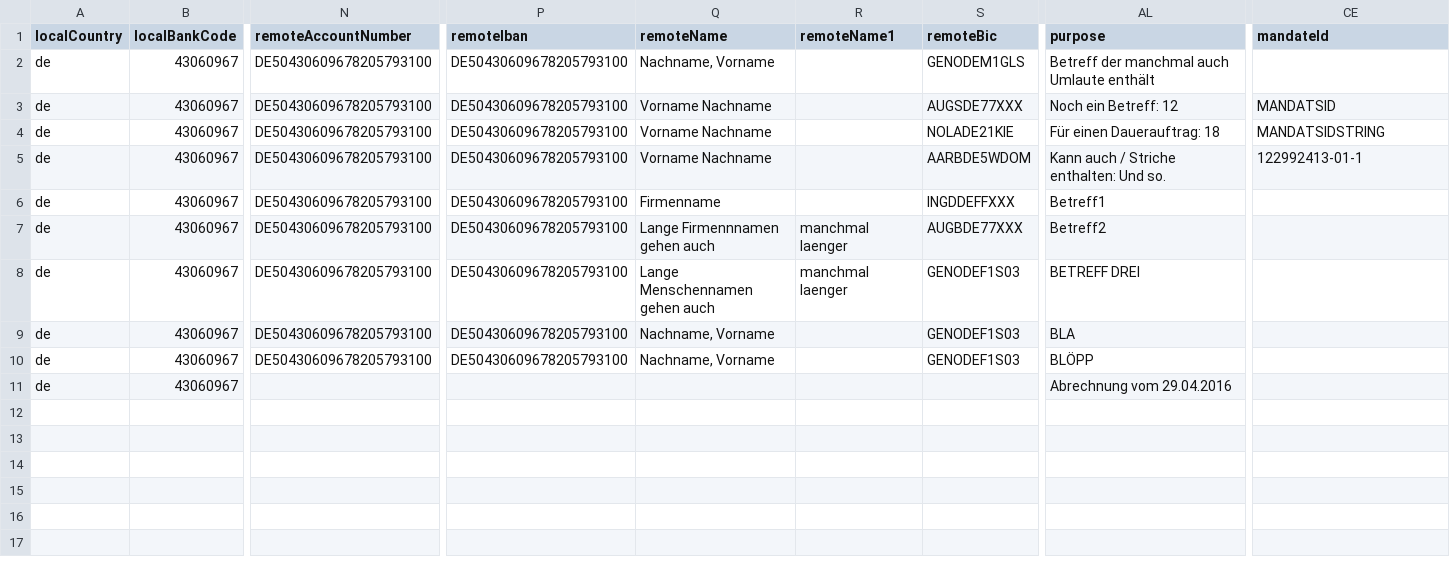
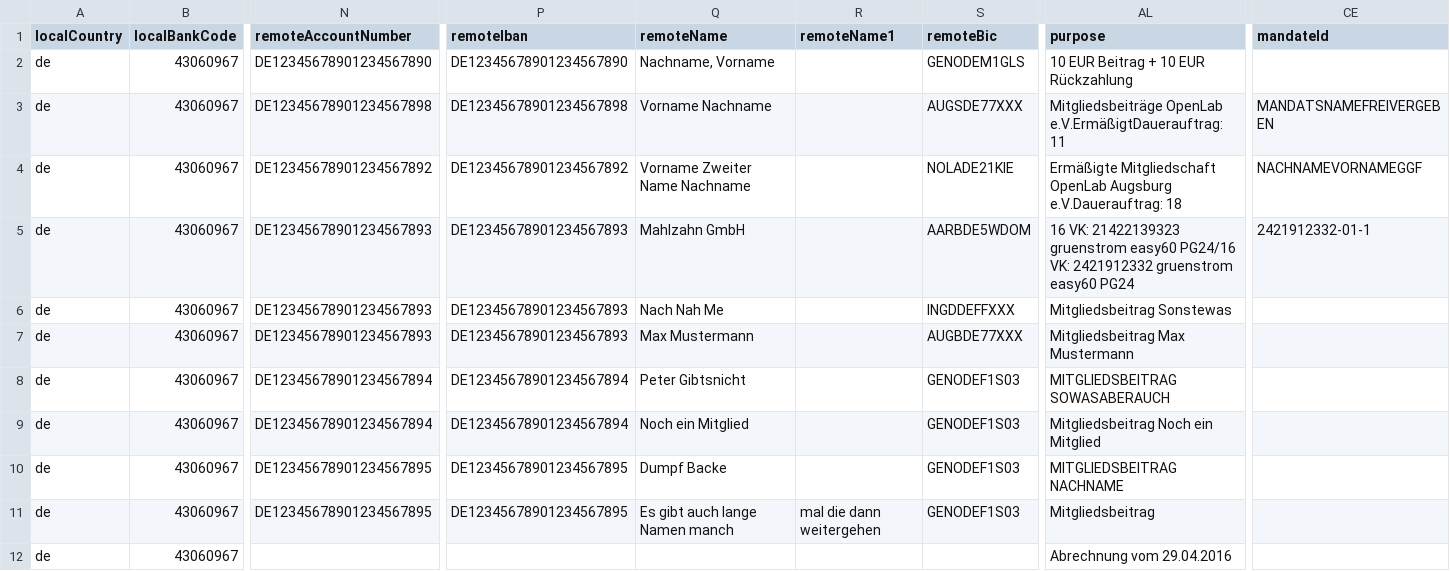
Before and after one commit to moba/aqbanking-scripts, a CSV file: demo.csv, drawn as a sheet; only a part is shown, gaps mark what is left out; rows hold the shown columns only; the diff names each change by its address in the sheet, - before the commit and + after, or states it on an @@ line.

Commit message:
librecalc destroyed formatting; now clean, new demo

```diff
--- a/demo.csv
+++ b/demo.csv
-N2 (remoteAccountNumber): DE50430609678205793100
+N2 (remoteAccountNumber): DE12345678901234567890
-P2 (remoteIban): DE50430609678205793100
+P2 (remoteIban): DE12345678901234567890
-AL2 (purpose): Betreff der manchmal auch Umlaute enthält
+AL2 (purpose): 10 EUR Beitrag + 10 EUR Rückzahlung
-N3 (remoteAccountNumber): DE50430609678205793100
+N3 (remoteAccountNumber): DE12345678901234567898
-P3 (remoteIban): DE50430609678205793100
+P3 (remoteIban): DE12345678901234567898
-AL3 (purpose): Noch ein Betreff: 12
+AL3 (purpose): Mitgliedsbeiträge OpenLab e.V.ErmäßigtDauerauftrag: 11
-CE3 (mandateId): MANDATSID
+CE3 (mandateId): MANDATSNAMEFREIVERGEBEN
-N4 (remoteAccountNumber): DE50430609678205793100
+N4 (remoteAccountNumber): DE12345678901234567892
-P4 (remoteIban): DE50430609678205793100
+P4 (remoteIban): DE12345678901234567892
-Q4 (remoteName): Vorname Nachname
+Q4 (remoteName): Vorname Zweiter Name Nachname
-AL4 (purpose): Für einen Dauerauftrag: 18
+AL4 (purpose): Ermäßigte Mitgliedschaft OpenLab Augsburg e.V.Dauerauftrag: 18
-CE4 (mandateId): MANDATSIDSTRING
+CE4 (mandateId): NACHNAMEVORNAMEGGF
-N5:N7 (remoteAccountNumber): DE50430609678205793100
+N5:N7 (remoteAccountNumber): DE12345678901234567893
-P5:P7 (remoteIban): DE50430609678205793100
+P5:P7 (remoteIban): DE12345678901234567893
-Q5 (remoteName): Vorname Nachname
+Q5 (remoteName): Mahlzahn GmbH
-AL5 (purpose): Kann auch / Striche enthalten: Und so.
+AL5 (purpose): 16 VK: 21422139323 gruenstrom easy60 PG24/16 VK: 2421912332 gruenstrom easy60 PG24
-CE5 (mandateId): 122992413-01-1
+CE5 (mandateId): 2421912332-01-1
-Q6 (remoteName): Firmenname
+Q6 (remoteName): Nach Nah Me
-AL6 (purpose): Betreff1
+AL6 (purpose): Mitgliedsbeitrag Sonstewas
-Q7 (remoteName): Lange Firmennnamen gehen auch
+Q7 (remoteName): Max Mustermann
-R7:R8 (remoteName1): manchmal laenger
+R7:R8 (remoteName1): (empty)
-AL7 (purpose): Betreff2
+AL7 (purpose): Mitgliedsbeitrag Max Mustermann
-N8:N9 (remoteAccountNumber): DE50430609678205793100
+N8:N9 (remoteAccountNumber): DE12345678901234567894
-P8:P9 (remoteIban): DE50430609678205793100
+P8:P9 (remoteIban): DE12345678901234567894
-Q8 (remoteName): Lange Menschennamen gehen auch
+Q8 (remoteName): Peter Gibtsnicht
-AL8 (purpose): BETREFF DREI
+AL8 (purpose): MITGLIEDSBEITRAG SOWASABERAUCH
-Q9 (remoteName): Nachname, Vorname
+Q9 (remoteName): Noch ein Mitglied
-AL9 (purpose): BLA
+AL9 (purpose): Mitgliedsbeitrag Noch ein Mitglied
-N10 (remoteAccountNumber): DE50430609678205793100
+N10 (remoteAccountNumber): DE12345678901234567895
-P10 (remoteIban): DE50430609678205793100
+P10 (remoteIban): DE12345678901234567895
-Q10 (remoteName): Nachname, Vorname
+Q10 (remoteName): Dumpf Backe
-AL10 (purpose): BLÖPP
+AL10 (purpose): MITGLIEDSBEITRAG NACHNAME
+row 11: de | 43060967 | DE12345678901234567895 | DE12345678901234567895 | Es gibt auch lange Namen manch | mal die dann weitergehen | GENODEF1S03 | Mitgliedsbeitrag
```
